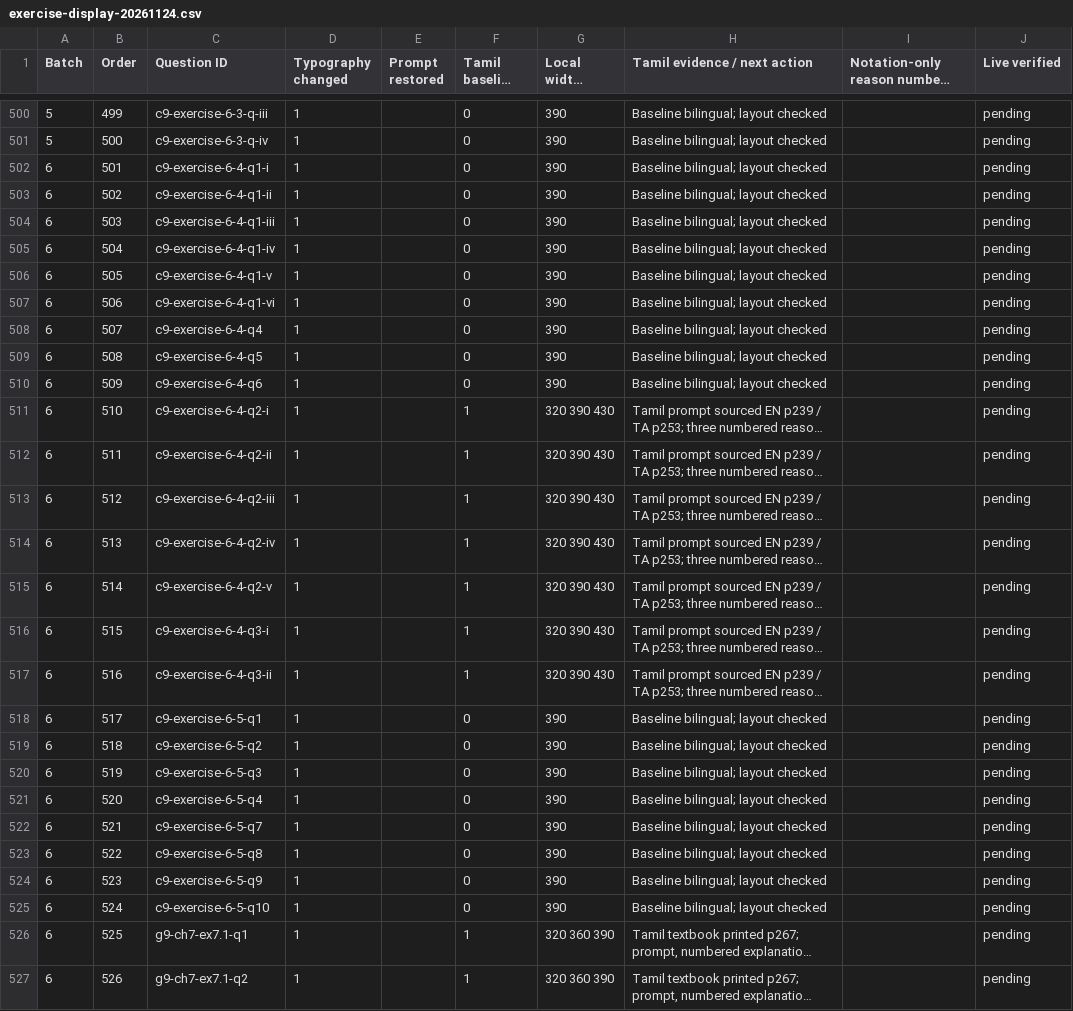
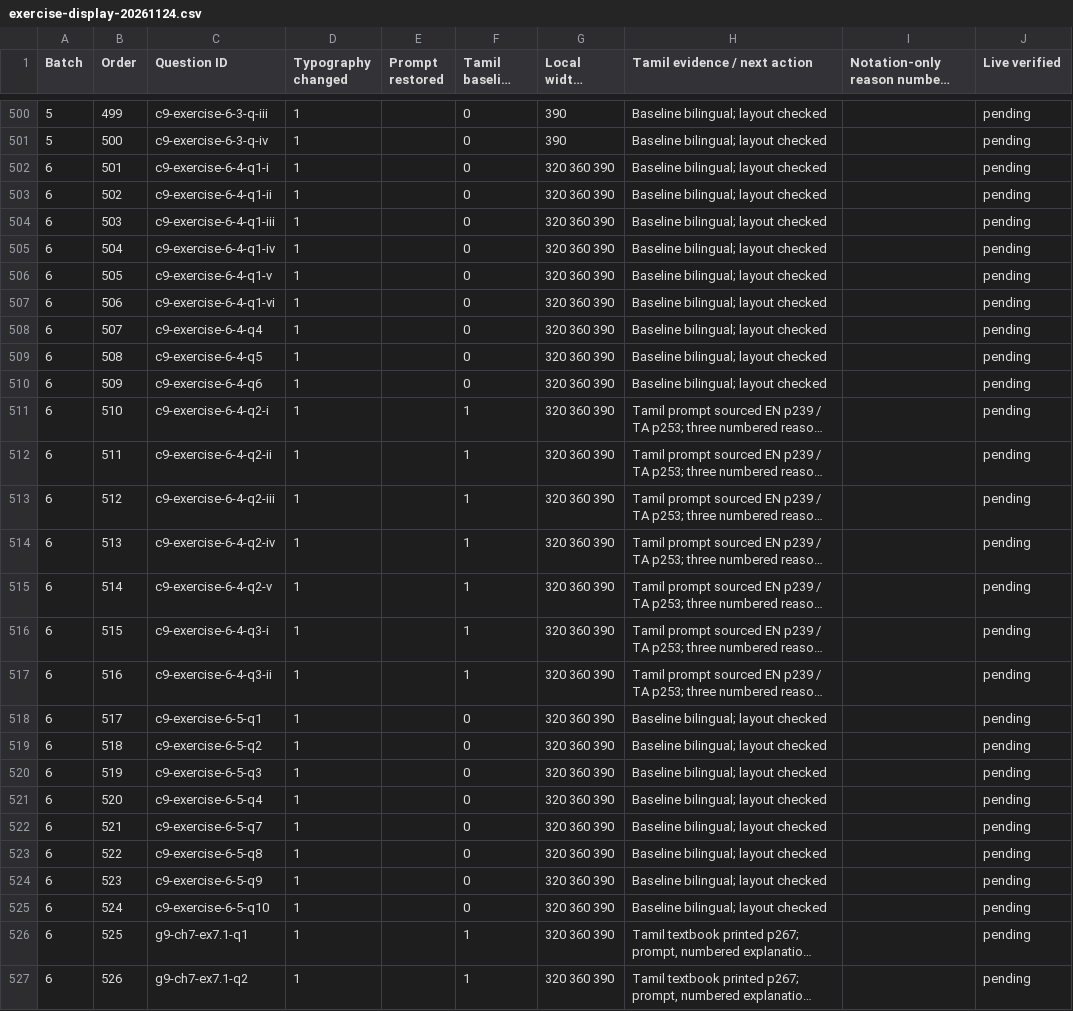
Before and after one commit to vigneswaranmba20-afk/Triggle, a CSV file: docs/audit/exercise-display-20261124.csv, drawn as a sheet; only a part is shown, gaps mark what is left out; long unchanged cells end in …; the diff covers the shown part only; the diff names each change by its address in the sheet, - before the commit and + after, or states it on an @@ line.

```diff
--- a/docs/audit/exercise-display-20261124.csv
+++ b/docs/audit/exercise-display-20261124.csv
-G502:G510 (Local widths EN+TA): 390
+G502:G510 (Local widths EN+TA): 320 360 390
-G511:G517 (Local widths EN+TA): 320 390 430
+G511:G517 (Local widths EN+TA): 320 360 390
-G518:G525 (Local widths EN+TA): 390
+G518:G525 (Local widths EN+TA): 320 360 390
```
Also changed, not shown: 80 edited cells elsewhere in this file, 15 other files.
